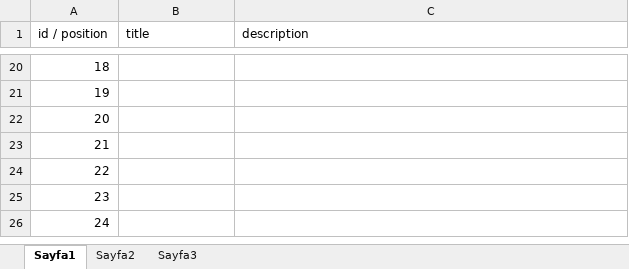
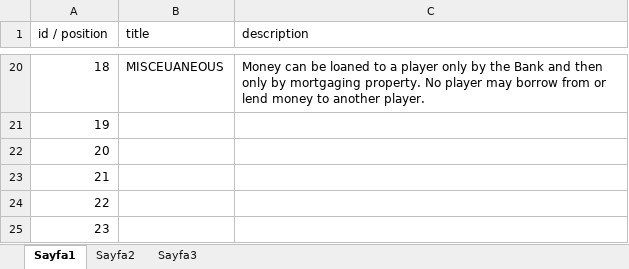
Before and after one commit to CS319-G12/uMonopoly, an Excel workbook: Help items.xlsx, sheet Sayfa1, drawn as a sheet; only a part is shown, gaps mark what is left out; the shorter side is filled out with more unchanged rows; values as stored, in another font and other column widths than the file's, no borders; the diff covers the shown part only; the diff names each change by its address in the sheet, - before the commit and + after, or states it on an @@ line.

```diff
--- a/Help items.xlsx (sheet Sayfa1)
+++ b/Help items.xlsx (sheet Sayfa1)
-B20 (title): (empty)
+B20 (title): MISCEUANEOUS
-C20 (description): (empty)
+C20 (description): Money can be loaned to a player only by the Bank and then only by mortgaging property. No player may borrow from or lend money to another player.
```
Also changed, not shown: 32 edited cells elsewhere in this sheet, Cards statistics.xlsx.
